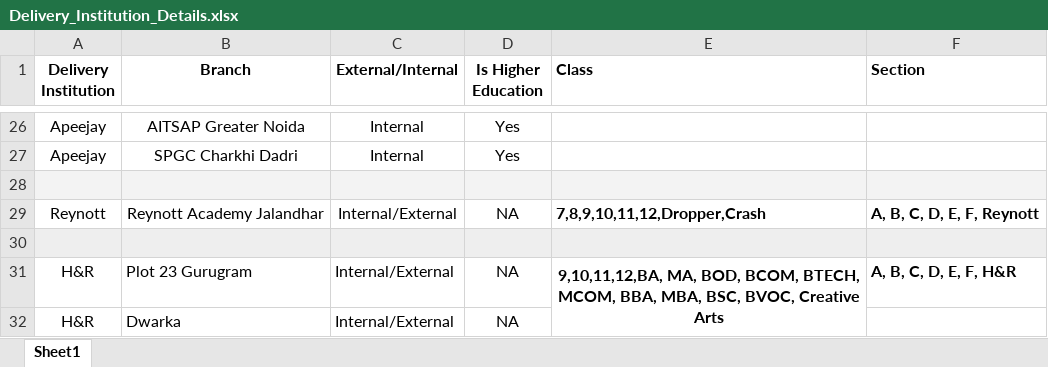
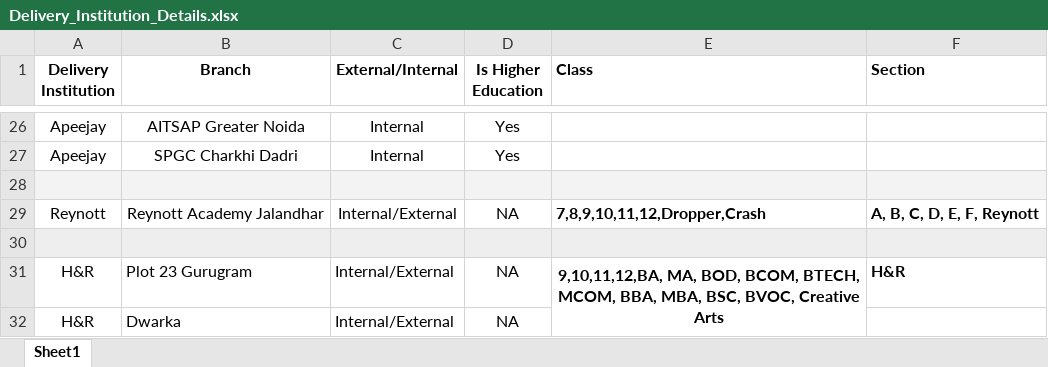
Before and after one commit to sarveshkumar51001/backend, an Excel workbook: public/shopify/Delivery_Institution_Details.xlsx, sheet Sheet1, drawn as a sheet; only a part is shown, gaps mark what is left out; values as stored, in another font and other column widths than the file's, no borders; the diff names each change by its address in the sheet, - before the commit and + after, or states it on an @@ line.

Commit message:
changed H&R section logic and test cases

```diff
--- a/public/shopify/Delivery_Institution_Details.xlsx (sheet Sheet1)
+++ b/public/shopify/Delivery_Institution_Details.xlsx (sheet Sheet1)
-F31 (Section): A, B, C, D, E, F, H&R
+F31 (Section): H&R
```
Also changed, not shown: 4 other files.
